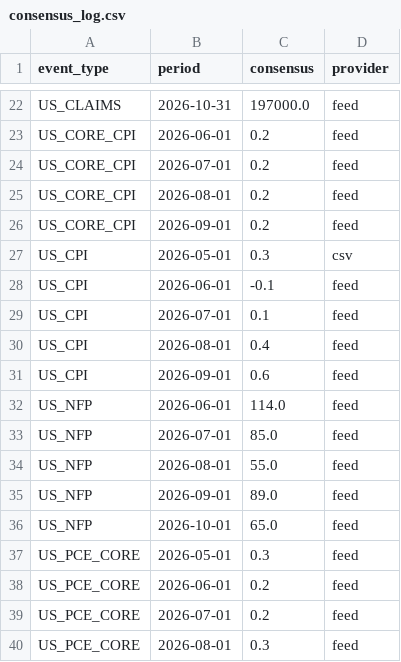
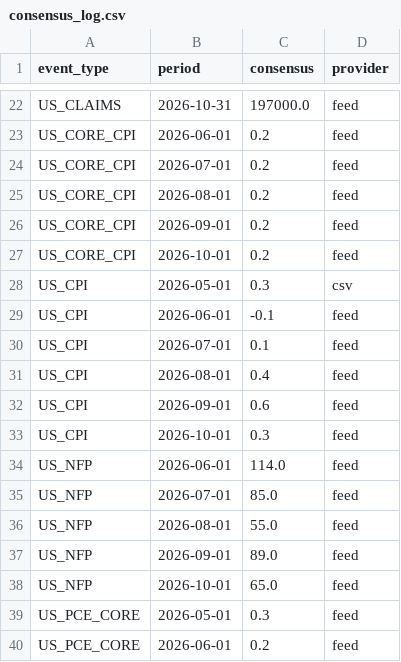
Before and after one commit to mantritam99-create/macro-reaction-model, a CSV file: data/consensus_log.csv, drawn as a sheet; only a part is shown, gaps mark what is left out; the shorter side is filled out with more unchanged rows.

```diff
--- a/data/consensus_log.csv
+++ b/data/consensus_log.csv
@@ -26,2 +26,3 @@ US_CORE_CPI,2026-08-01,0.2,feed
 US_CORE_CPI,2026-09-01,0.2,feed
+US_CORE_CPI,2026-10-01,0.2,feed
 US_CPI,2026-05-01,0.3,csv
@@ -31,2 +32,3 @@ US_CPI,2026-08-01,0.4,feed
 US_CPI,2026-09-01,0.6,feed
+US_CPI,2026-10-01,0.3,feed
 US_NFP,2026-06-01,114.0,feed
```
Also changed, not shown: 2 other files.
